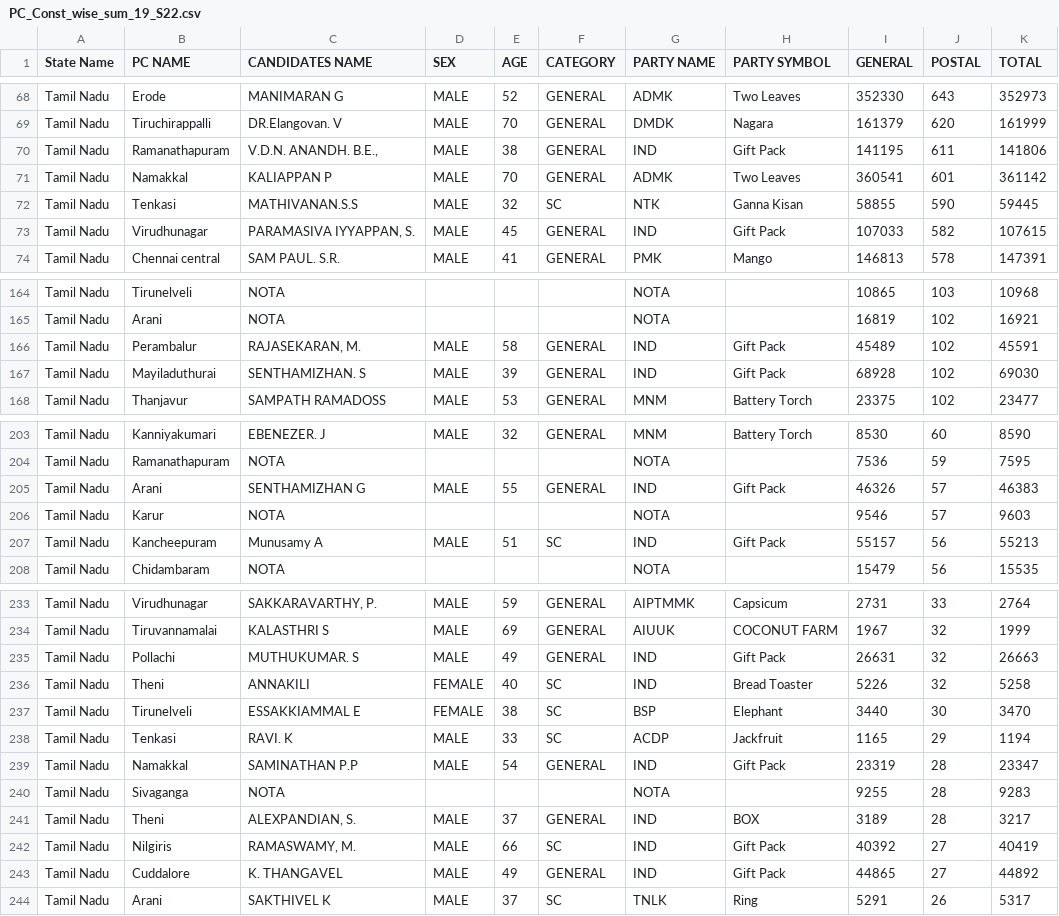
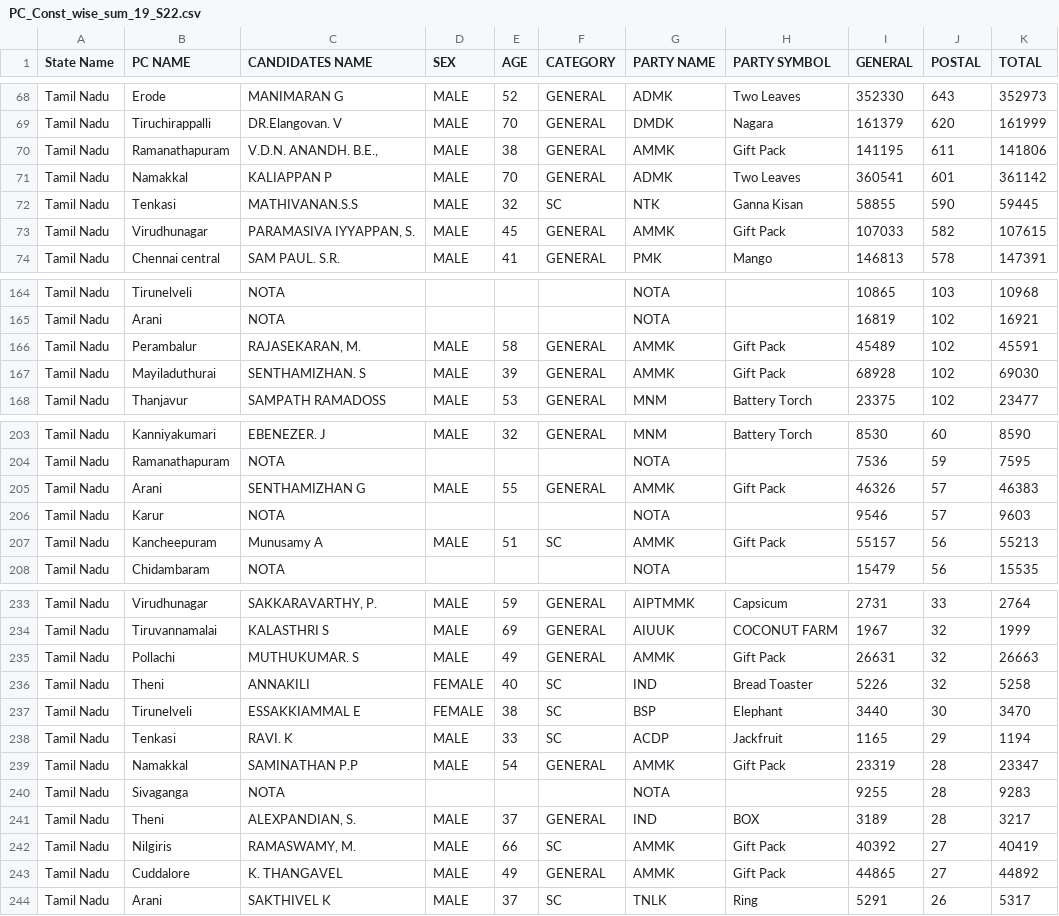
Before and after one commit to Mikail1010/TN_Election_Analysis, a CSV file: Data/2019/PC_Const_wise_sum_19_S22.csv, drawn as a sheet; only a part is shown, gaps mark what is left out; the diff covers the shown part only; the diff names each change by its address in the sheet, - before the commit and + after, or states it on an @@ line.

Commit message:
Update PC_Const_wise_sum_19_S22.csv
Fixed error in Data: AMMK wrongly marked as IND

```diff
--- a/Data/2019/PC_Const_wise_sum_19_S22.csv
+++ b/Data/2019/PC_Const_wise_sum_19_S22.csv
-G70 (PARTY NAME): IND
+G70 (PARTY NAME): AMMK
-G73 (PARTY NAME): IND
+G73 (PARTY NAME): AMMK
-G166:G167 (PARTY NAME): IND
+G166:G167 (PARTY NAME): AMMK
-G205 (PARTY NAME): IND
+G205 (PARTY NAME): AMMK
-G207 (PARTY NAME): IND
+G207 (PARTY NAME): AMMK
-G235 (PARTY NAME): IND
+G235 (PARTY NAME): AMMK
-G239 (PARTY NAME): IND
+G239 (PARTY NAME): AMMK
-G242:G243 (PARTY NAME): IND
+G242:G243 (PARTY NAME): AMMK
```
Also changed, not shown: 29 edited cells elsewhere in this file.
